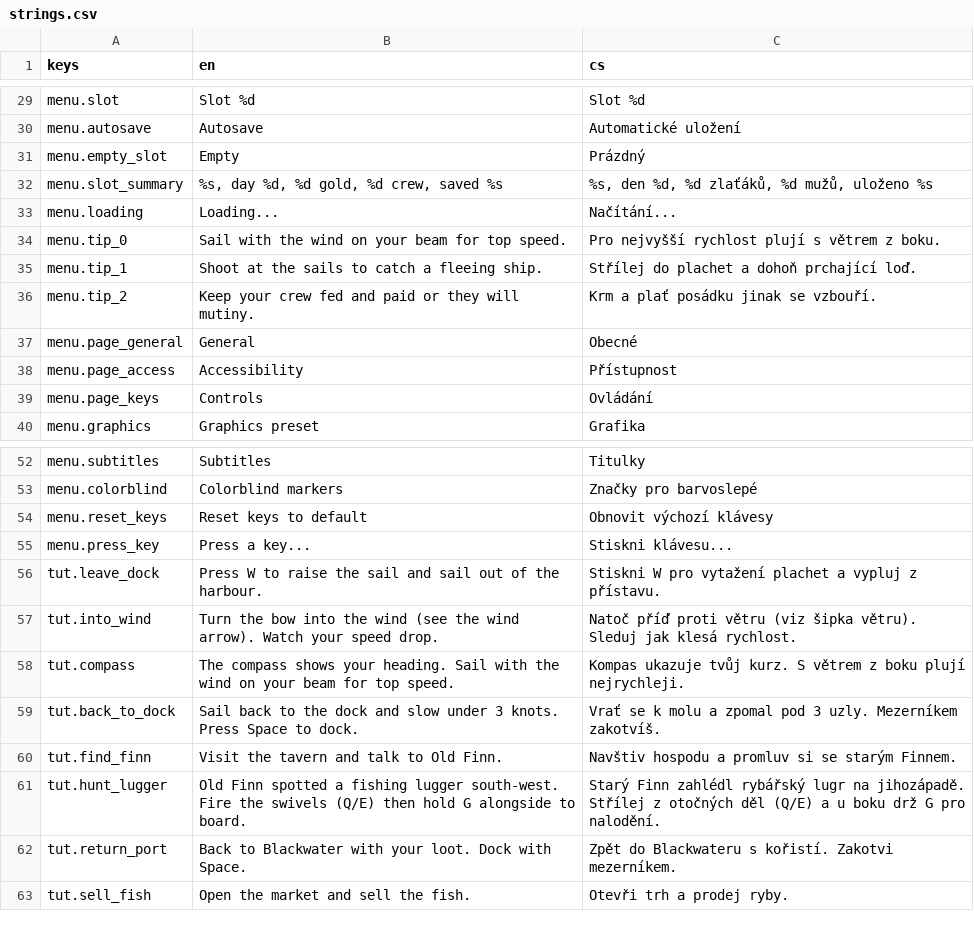
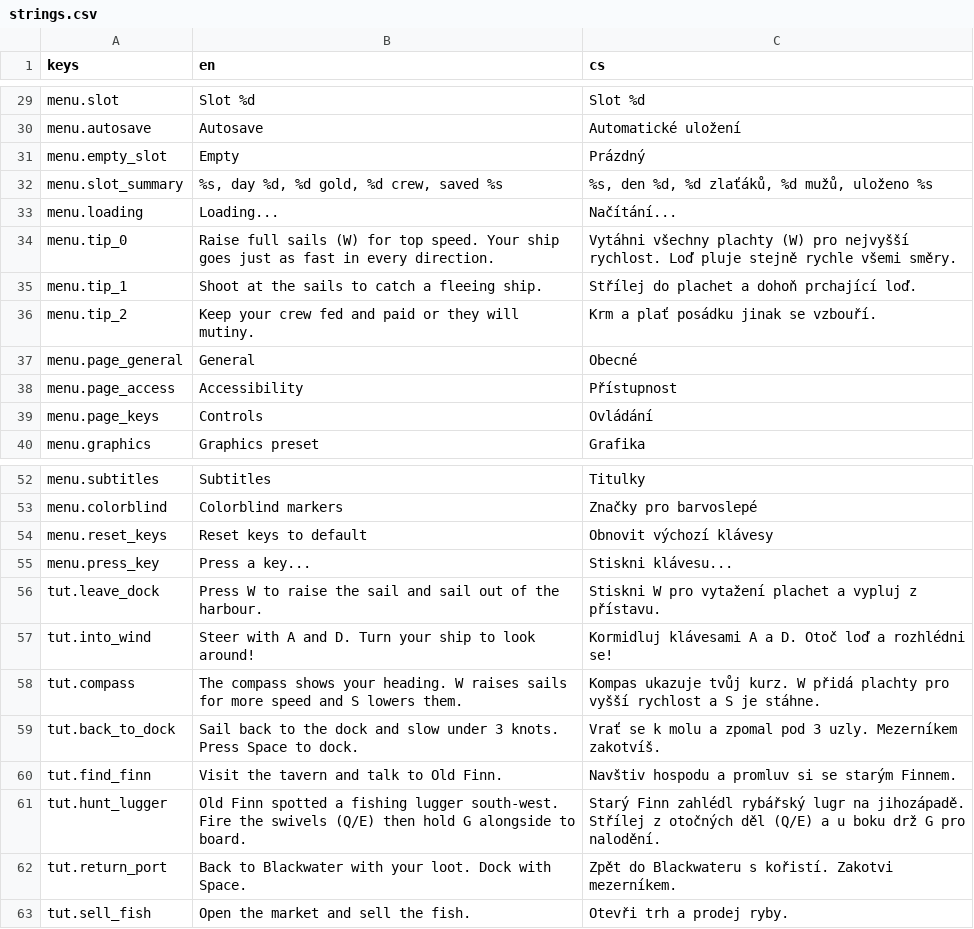
Before and after one commit to xsevcikr/Pirate_Empire, a CSV file: data/i18n/strings.csv, drawn as a sheet; only a part is shown, gaps mark what is left out.

```diff
--- a/data/i18n/strings.csv
+++ b/data/i18n/strings.csv
@@ -33,3 +33,3 @@ menu.slot_summary,"%s, day %d, %d gold, %d crew, saved %s","%s, den %d, %d zlať
 menu.loading,Loading...,Načítání...
-menu.tip_0,Sail with the wind on your beam for top speed.,Pro nejvyšší rychlost plují s větrem z boku.
+menu.tip_0,Raise full sails (W) for top speed. Your ship goes just as fast in every direction.,Vytáhni všechny plachty (W) pro nejvyšší rychlost. Loď pluje stejně rychle všemi směry.
 menu.tip_1,Shoot at the sails to catch a fleeing ship.,Střílej do plachet a dohoň prchající loď.
@@ -56,4 +56,4 @@ menu.press_key,Press a key...,Stiskni klávesu...
 tut.leave_dock,Press W to raise the sail and sail out of the harbour.,Stiskni W pro vytažení plachet a vypluj z přístavu.
-tut.into_wind,Turn the bow into the wind (see the wind arrow). Watch your speed drop.,Natoč příď proti větru (viz šipka větru). Sleduj jak klesá rychlost.
-tut.compass,The compass shows your heading. Sail with the wind on your beam for top speed.,Kompas ukazuje tvůj kurz. S větrem z boku plují nejrychleji.
+tut.into_wind,Steer with A and D. Turn your ship to look around!,Kormidluj klávesami A a D. Otoč loď a rozhlédni se!
+tut.compass,The compass shows your heading. W raises sails for more speed and S lowers them.,Kompas ukazuje tvůj kurz. W přidá plachty pro vyšší rychlost a S je stáhne.
 tut.back_to_dock,Sail back to the dock and slow under 3 knots. Press Space to dock.,Vrať se k molu a zpomal pod 3 uzly. Mezerníkem zakotvíš.
```
Also changed, not shown: 10 other files.
